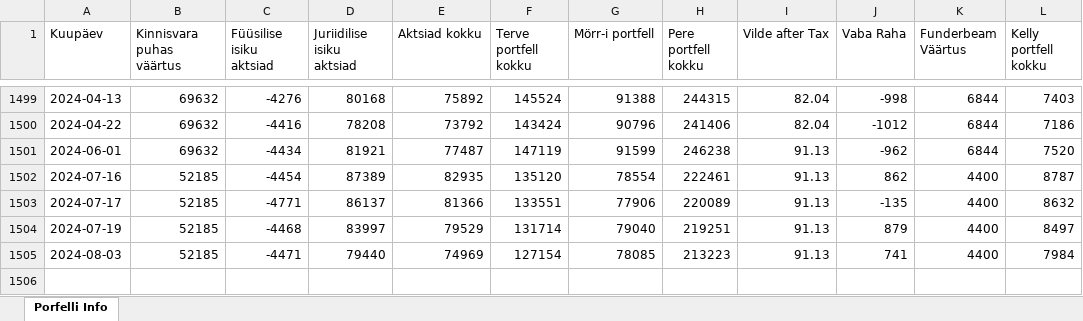
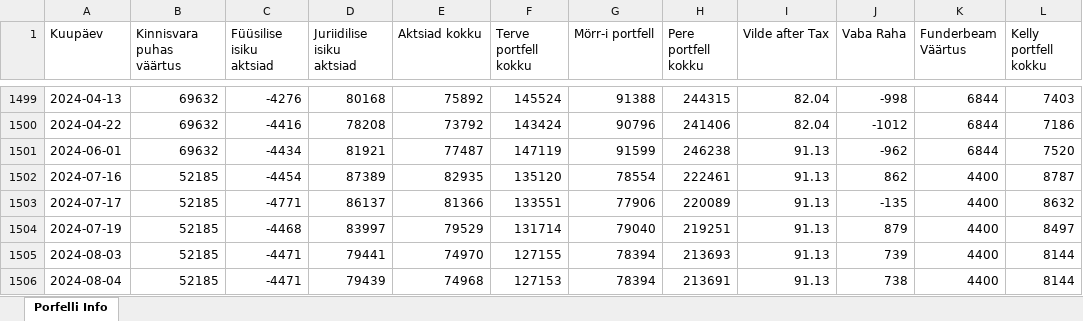
Before and after one commit to ValmeI/Portfolio_calculator, an Excel workbook: Portfell.xlsx, sheet Porfelli Info, drawn as a sheet; only a part is shown, gaps mark what is left out; values as stored, in another font and other column widths than the file's, no borders; the diff names each change by its address in the sheet, - before the commit and + after, or states it on an @@ line.

```diff
--- a/Portfell.xlsx (sheet Porfelli Info)
+++ b/Portfell.xlsx (sheet Porfelli Info)
-D1505 (Juriidilise isiku aktsiad): 79440
+D1505 (Juriidilise isiku aktsiad): 79441
-E1505 (Aktsiad kokku): 74969
+E1505 (Aktsiad kokku): 74970
-F1505 (Terve portfell kokku): 127154
+F1505 (Terve portfell kokku): 127155
-G1505 (Mörr-i portfell): 78085
+G1505 (Mörr-i portfell): 78394
-H1505 (Pere portfell kokku): 213223
+H1505 (Pere portfell kokku): 213693
-J1505 (Vaba Raha): 741
+J1505 (Vaba Raha): 739
-L1505 (Kelly portfell kokku): 7984
+L1505 (Kelly portfell kokku): 8144
+row 1506: 2024-08-04 | 52185 | -4471 | 79439 | 74968 | 127153 | 78394 | 213691 | 91.13 | 738 | 4400 | 8144
```
Also changed, not shown: 6 other files.
